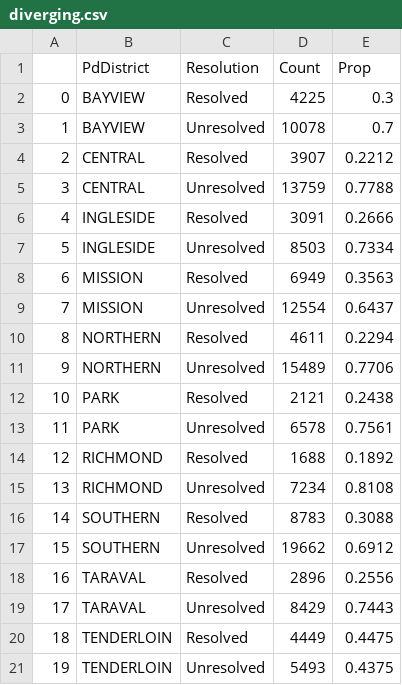
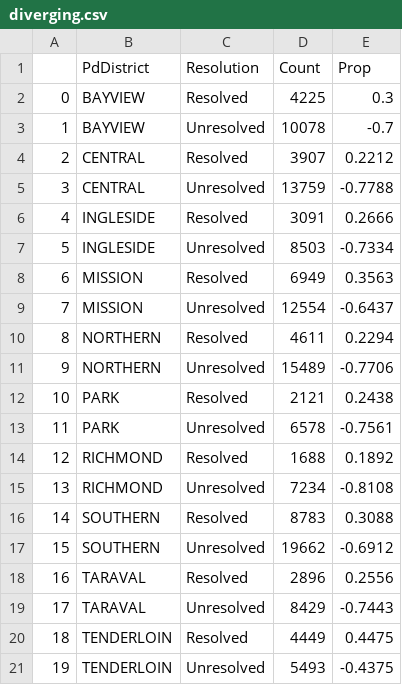
Before and after one commit to alanshiau717/FIT3179, a CSV file: SF Visulisation/diverging.csv, drawn as a sheet.

Commit message:
sgdgas

```diff
--- a/SF Visulisation/diverging.csv
+++ b/SF Visulisation/diverging.csv
@@ -2,20 +2,20 @@
 0,BAYVIEW,Resolved,4225,0.3
-1,BAYVIEW,Unresolved,10078,0.7
+1,BAYVIEW,Unresolved,10078,-0.7
 2,CENTRAL,Resolved,3907,0.2212
-3,CENTRAL,Unresolved,13759,0.7788
+3,CENTRAL,Unresolved,13759,-0.7788
 4,INGLESIDE,Resolved,3091,0.2666
-5,INGLESIDE,Unresolved,8503,0.7334
+5,INGLESIDE,Unresolved,8503,-0.7334
 6,MISSION,Resolved,6949,0.3563
-7,MISSION,Unresolved,12554,0.6437
+7,MISSION,Unresolved,12554,-0.6437
 8,NORTHERN,Resolved,4611,0.2294
-9,NORTHERN,Unresolved,15489,0.7706
+9,NORTHERN,Unresolved,15489,-0.7706
 10,PARK,Resolved,2121,0.2438
-11,PARK,Unresolved,6578,0.7561
+11,PARK,Unresolved,6578,-0.7561
 12,RICHMOND,Resolved,1688,0.1892
-13,RICHMOND,Unresolved,7234,0.8108
+13,RICHMOND,Unresolved,7234,-0.8108
 14,SOUTHERN,Resolved,8783,0.3088
-15,SOUTHERN,Unresolved,19662,0.6912
+15,SOUTHERN,Unresolved,19662,-0.6912
 16,TARAVAL,Resolved,2896,0.2556
-17,TARAVAL,Unresolved,8429,0.7443
+17,TARAVAL,Unresolved,8429,-0.7443
 18,TENDERLOIN,Resolved,4449,0.4475
-19,TENDERLOIN,Unresolved,5493,0.4375
+19,TENDERLOIN,Unresolved,5493,-0.4375
```
